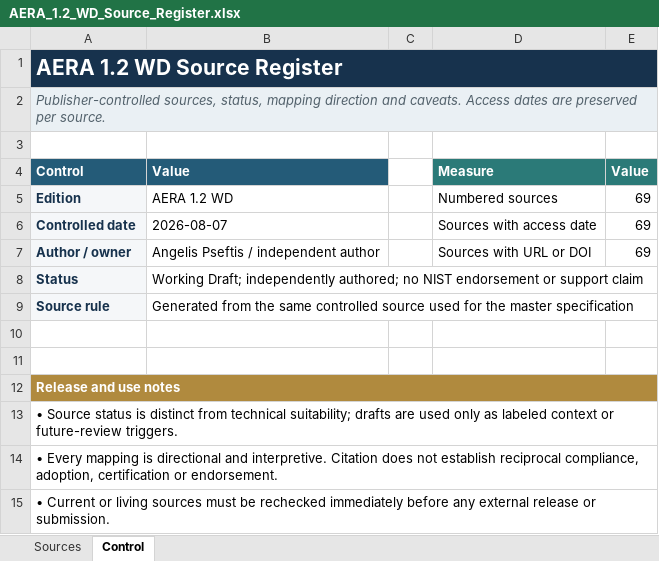
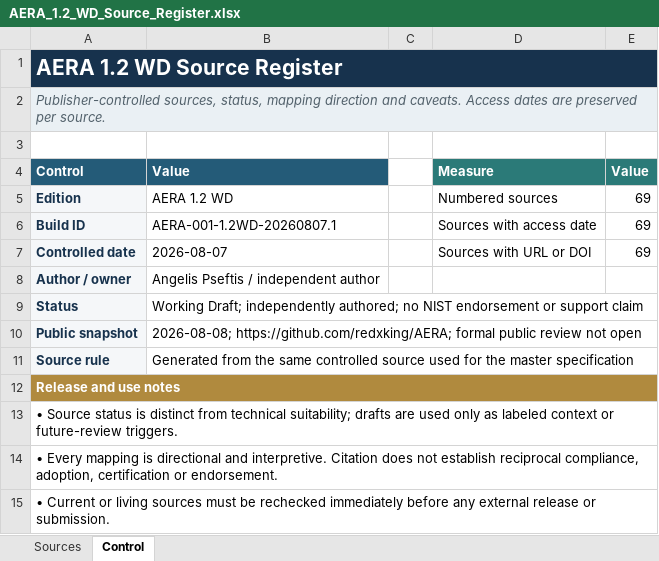
Before and after one commit to redxking/AERA, an Excel workbook: AERA_1.2_WD_Source_Register.xlsx, sheet Control, drawn as a sheet; values as stored, in another font and other column widths than the file's, no borders; removed rows and columns are numbered as before the commit, all else as after; the diff names each change by its address in the sheet, - before the commit and + after, or states it on an @@ line.

```diff
--- a/AERA_1.2_WD_Source_Register.xlsx (sheet Control)
+++ b/AERA_1.2_WD_Source_Register.xlsx (sheet Control)
+row 6: Build ID | AERA-001-1.2WD-20260807.1 |  | Sources with access date | 69
-D7: Sources with access date
+D7: Sources with URL or DOI
-D8: Sources with URL or DOI
+D8: (empty)
-E8: 69
+E8: (empty)
+row 10: Public snapshot | 2026-08-08; https://github.com/redxking/AERA; formal public review not open
-row 10: (empty)
-row 11: (empty)
```
Also changed, not shown: formulas that keep their value, AERA_1.2_WD_NIST_Mapping_Development_Ledger.xlsx, AERA_1.2_WD_Requirement_Register.xlsx, 8 other files.
